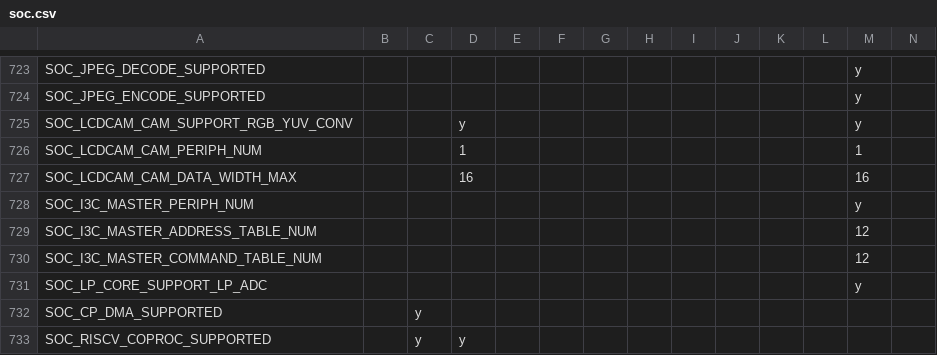
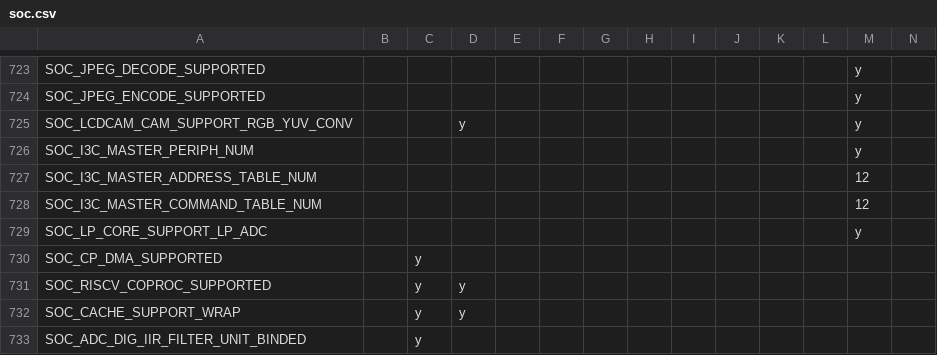
Before and after one commit to tanakamasayuki/ESP-IDF-SoC-Check, a CSV file: soc.csv, drawn as a sheet; only a part is shown, gaps mark what is left out; the shorter side is filled out with more unchanged rows; rows hold the shown columns only; the diff names each change by its address in the sheet, - before the commit and + after, or states it on an @@ line.

```diff
--- a/soc.csv
+++ b/soc.csv
-row 726: SOC_LCDCAM_CAM_PERIPH_NUM |  |  | 1 |  |  |  |  |  |  |  |  | 1
-row 727: SOC_LCDCAM_CAM_DATA_WIDTH_MAX |  |  | 16 |  |  |  |  |  |  |  |  | 16
```
Also changed, not shown: 1 other file.
